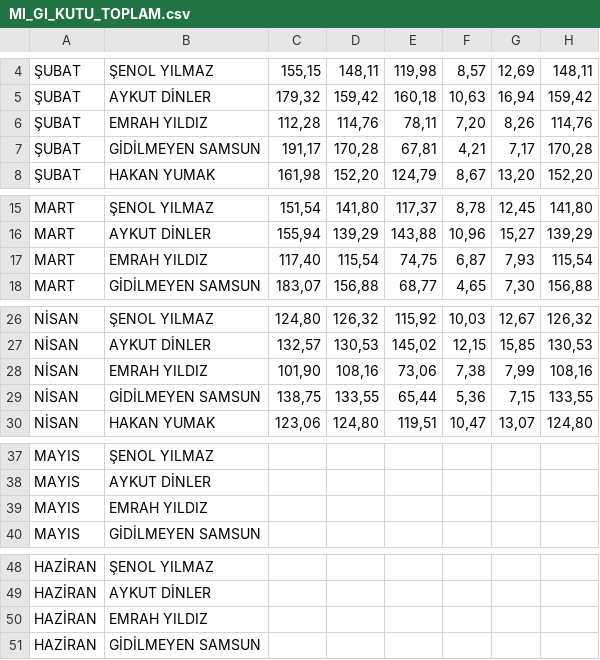
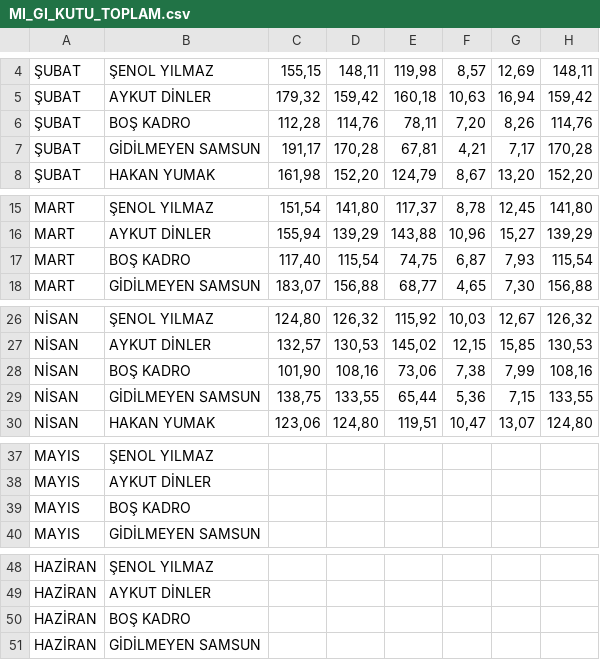
Before and after one commit to yilmazusta28/aslan.samsun.portal, a CSV file: MI_GI_KUTU_TOPLAM.csv, drawn as a sheet; only a part is shown, gaps mark what is left out; the diff covers the shown part only; the diff names each change by its address in the sheet, - before the commit and + after, or states it on an @@ line.

```diff
--- a/MI_GI_KUTU_TOPLAM.csv
+++ b/MI_GI_KUTU_TOPLAM.csv
-B6: EMRAH YILDIZ
+B6: BOŞ KADRO
-B17: EMRAH YILDIZ
+B17: BOŞ KADRO
-B28: EMRAH YILDIZ
+B28: BOŞ KADRO
-B39: EMRAH YILDIZ
+B39: BOŞ KADRO
-B50: EMRAH YILDIZ
+B50: BOŞ KADRO
```
Also changed, not shown: 6 edited cells elsewhere in this file, MI_GI_TL_TOPLAM.csv, 2 other files.
